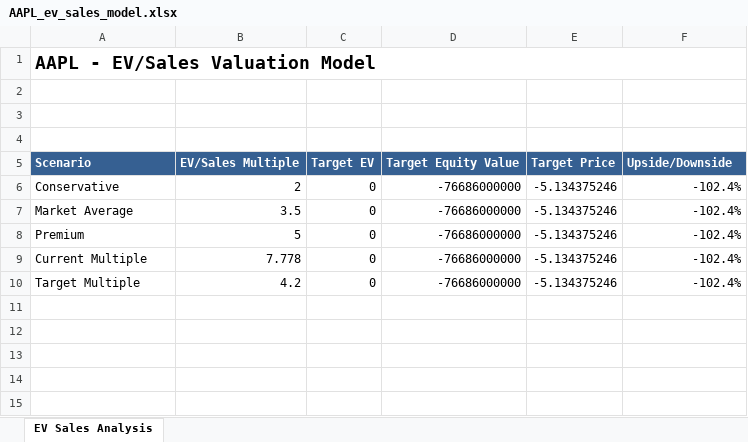
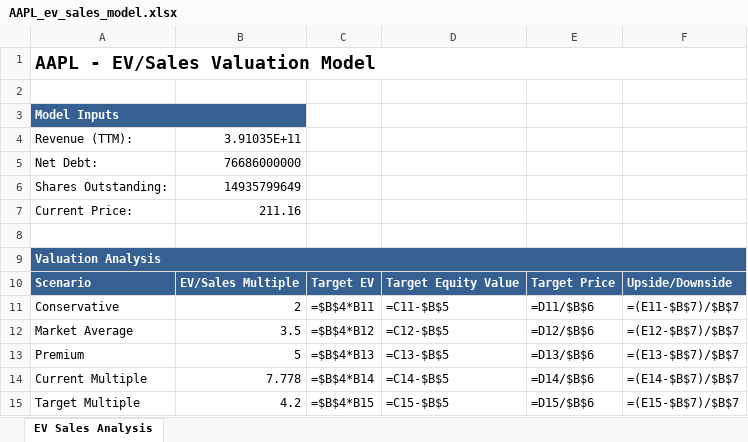
Before and after one commit to Brobertmod/equity-valuation-models, an Excel workbook: output/AAPL_ev_sales_model.xlsx, sheet EV Sales Analysis, drawn as a sheet; values as stored, in another font and other column widths than the file's, no borders; formulas without a stored value are shown as written; addresses are those after the commit; the diff names each change by its address in the sheet, - before the commit and + after, or states it on an @@ line.

```diff
--- a/output/AAPL_ev_sales_model.xlsx (sheet EV Sales Analysis)
+++ b/output/AAPL_ev_sales_model.xlsx (sheet EV Sales Analysis)
+row 3: Model Inputs
+row 4: Revenue (TTM): | 3.91035E+11
+row 5: Net Debt: | 76686000000
+row 6: Shares Outstanding: | 14935799649
+row 7: Current Price: | 211.16
-A9: (empty)
+A9: Valuation Analysis
-A9 fill: none
+A9 fill: #366092
+A9:F9 merged
-C11: 0
+C11: =$B$4*B11
-D11: -76686000000
+D11: =C11-$B$5
-E11: -5.134375246
+E11: =D11/$B$6
-F11: -102.4%
+F11: =(E11-$B$7)/$B$7
-C12: 0
+C12: =$B$4*B12
-D12: -76686000000
+D12: =C12-$B$5
-E12: -5.134375246
+E12: =D12/$B$6
-F12: -102.4%
+F12: =(E12-$B$7)/$B$7
-C13: 0
+C13: =$B$4*B13
-D13: -76686000000
+D13: =C13-$B$5
-E13: -5.134375246
+E13: =D13/$B$6
-F13: -102.4%
+F13: =(E13-$B$7)/$B$7
-C14: 0
+C14: =$B$4*B14
-D14: -76686000000
+D14: =C14-$B$5
-E14: -5.134375246
+E14: =D14/$B$6
-F14: -102.4%
+F14: =(E14-$B$7)/$B$7
-C15: 0
+C15: =$B$4*B15
-D15: -76686000000
+D15: =C15-$B$5
-E15: -5.134375246
+E15: =D15/$B$6
-F15: -102.4%
+F15: =(E15-$B$7)/$B$7
```
Also changed, not shown: output/AAPL_dcf_model.xlsx, output/AAPL_ev_ebitda_model.xlsx, 4 other files.
